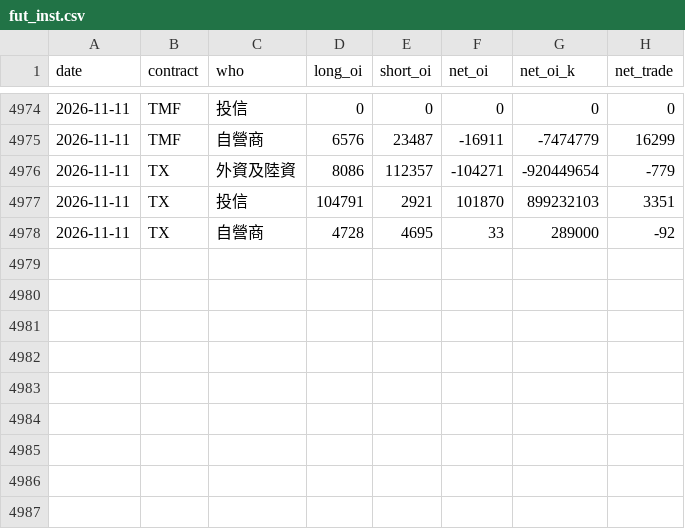
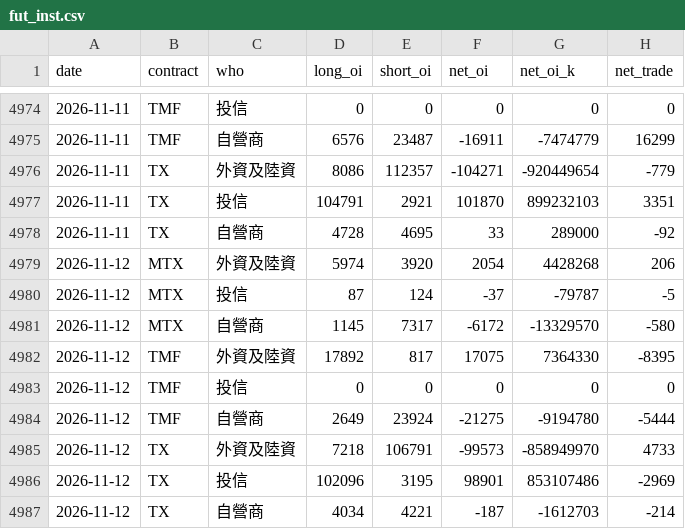
Before and after one commit to thomaschko/quietfolio-data, a CSV file: taifex_hist/fut_inst.csv, drawn as a sheet; only a part is shown, gaps mark what is left out.

```diff
--- a/taifex_hist/fut_inst.csv
+++ b/taifex_hist/fut_inst.csv
@@ -4978 +4978,10 @@ date,contract,who,long_oi,short_oi,net_oi,net_oi_k,net_trade
 2026-11-11,TX,自營商,4728,4695,33,289000,-92
+2026-11-12,MTX,外資及陸資,5974,3920,2054,4428268,206
+2026-11-12,MTX,投信,87,124,-37,-79787,-5
+2026-11-12,MTX,自營商,1145,7317,-6172,-13329570,-580
+2026-11-12,TMF,外資及陸資,17892,817,17075,7364330,-8395
+2026-11-12,TMF,投信,0,0,0,0,0
+2026-11-12,TMF,自營商,2649,23924,-21275,-9194780,-5444
+2026-11-12,TX,外資及陸資,7218,106791,-99573,-858949970,4733
+2026-11-12,TX,投信,102096,3195,98901,853107486,-2969
+2026-11-12,TX,自營商,4034,4221,-187,-1612703,-214
```
Also changed, not shown: taifex_hist/fut_oi.csv, taifex_hist/large.csv, 4 other files.
